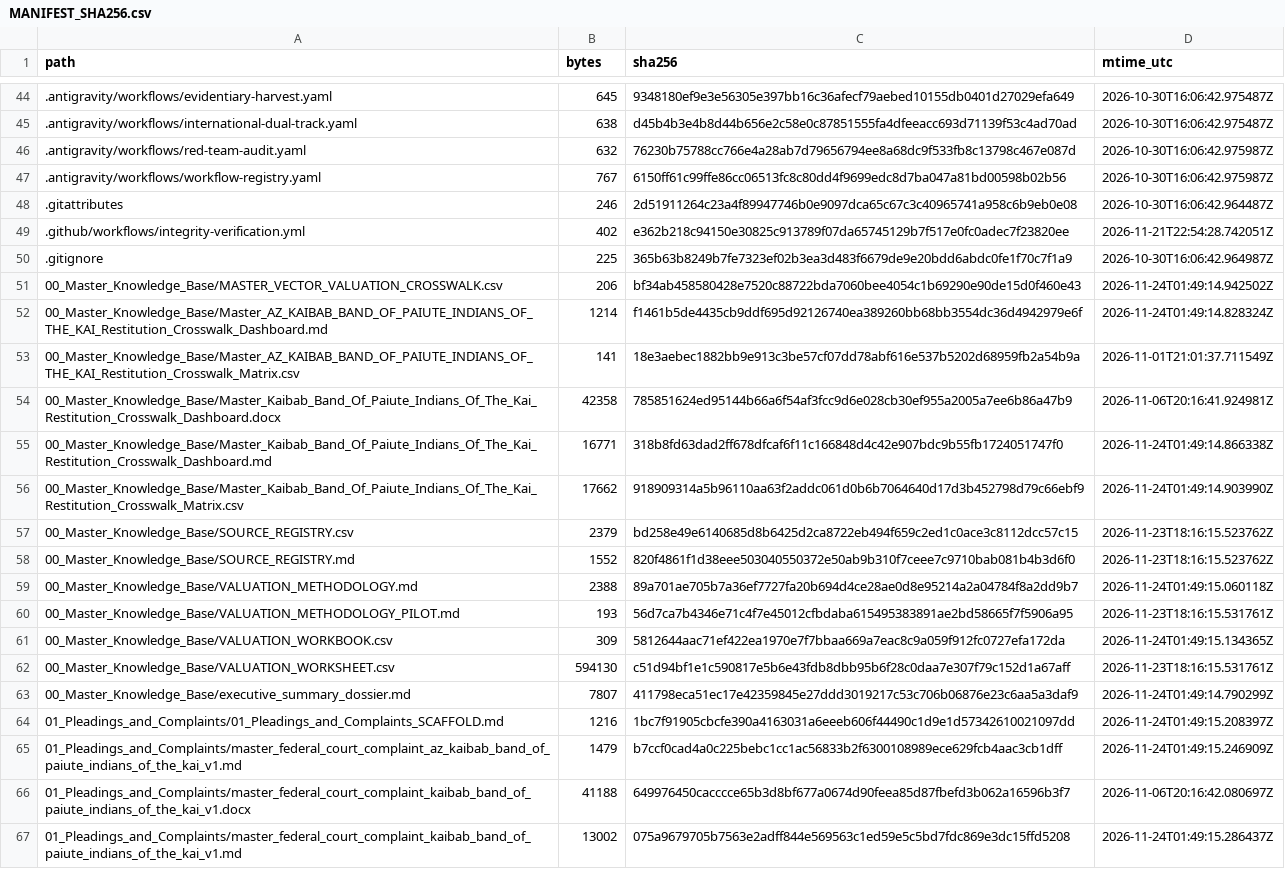
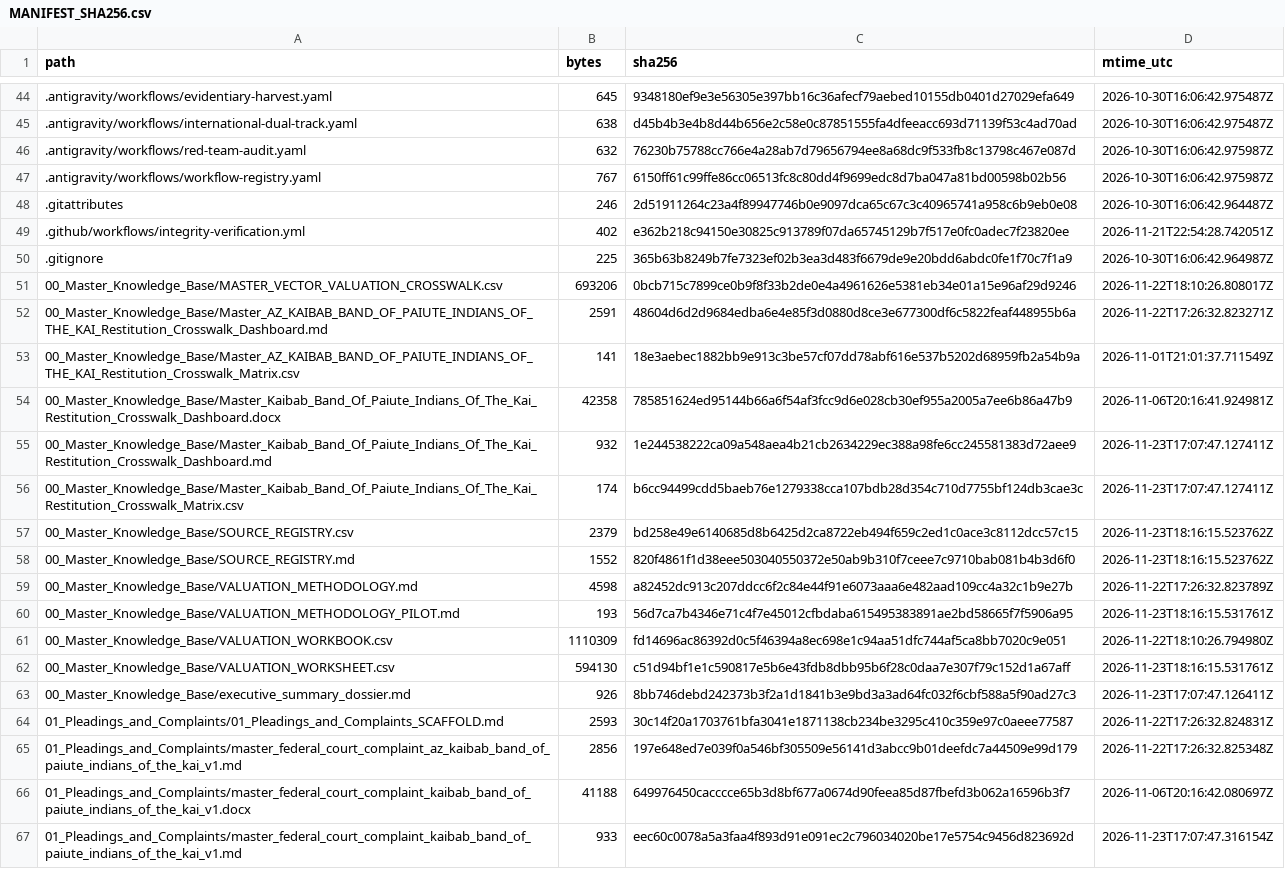
Before and after one commit to GlobalRestitutionAlliance/turtle-island-us-az-kaibab-band-of-paiute-indians-of-the-kai-master-litigation, a CSV file: 99_Archives_and_Manifests/MANIFEST_SHA256.csv, drawn as a sheet; only a part is shown, gaps mark what is left out; the diff covers the shown part only.

```diff
--- a/99_Archives_and_Manifests/MANIFEST_SHA256.csv
+++ b/99_Archives_and_Manifests/MANIFEST_SHA256.csv
@@ -50,18 +50,18 @@ path,bytes,sha256,mtime_utc
 .gitignore,225,365b63b8249b7fe7323ef02b3ea3d483f6679de9e20bdd6abdc0fe1f70c7f1a9,2026-10-30T16:06:42.964987Z
-00_Master_Knowledge_Base/MASTER_VECTOR_VALUATION_CROSSWALK.csv,206,bf34ab458580428e7520c88722bda7060bee4054c1b69290e90de15d0f460e43,2026-11-24T01:49:14.942502Z
-00_Master_Knowledge_Base/Master_AZ_KAIBAB_BAND_OF_PAIUTE_INDIANS_OF_THE_KAI_Restitution_Crosswalk_Dashboard.md,1214,f1461b5de4435cb9ddf695d92126740ea389260bb68bb3554dc36d4942979e6f,2026-11-24T01:49:14.828324Z
+00_Master_Knowledge_Base/MASTER_VECTOR_VALUATION_CROSSWALK.csv,693206,0bcb715c7899ce0b9f8f33b2de0e4a4961626e5381eb34e01a15e96af29d9246,2026-11-22T18:10:26.808017Z
+00_Master_Knowledge_Base/Master_AZ_KAIBAB_BAND_OF_PAIUTE_INDIANS_OF_THE_KAI_Restitution_Crosswalk_Dashboard.md,2591,48604d6d2d9684edba6e4e85f3d0880d8ce3e677300df6c5822feaf448955b6a,2026-11-22T17:26:32.823271Z
 00_Master_Knowledge_Base/Master_AZ_KAIBAB_BAND_OF_PAIUTE_INDIANS_OF_THE_KAI_Restitution_Crosswalk_Matrix.csv,141,18e3aebec1882bb9e913c3be57cf07dd78abf616e537b5202d68959fb2a54b9a,2026-11-01T21:01:37.711549Z
 00_Master_Knowledge_Base/Master_Kaibab_Band_Of_Paiute_Indians_Of_The_Kai_Restitution_Crosswalk_Dashboard.docx,42358,785851624ed95144b66a6f54af3fcc9d6e028cb30ef955a2005a7ee6b86a47b9,2026-11-06T20:16:41.924981Z
-00_Master_Knowledge_Base/Master_Kaibab_Band_Of_Paiute_Indians_Of_The_Kai_Restitution_Crosswalk_Dashboard.md,16771,318b8fd63dad2ff678dfcaf6f11c166848d4c42e907bdc9b55fb1724051747f0,2026-11-24T01:49:14.866338Z
-00_Master_Knowledge_Base/Master_Kaibab_Band_Of_Paiute_Indians_Of_The_Kai_Restitution_Crosswalk_Matrix.csv,17662,918909314a5b96110aa63f2addc061d0b6b7064640d17d3b452798d79c66ebf9,2026-11-24T01:49:14.903990Z
+00_Master_Knowledge_Base/Master_Kaibab_Band_Of_Paiute_Indians_Of_The_Kai_Restitution_Crosswalk_Dashboard.md,932,1e244538222ca09a548aea4b21cb2634229ec388a98fe6cc245581383d72aee9,2026-11-23T17:07:47.127411Z
+00_Master_Knowledge_Base/Master_Kaibab_Band_Of_Paiute_Indians_Of_The_Kai_Restitution_Crosswalk_Matrix.csv,174,b6cc94499cdd5baeb76e1279338cca107bdb28d354c710d7755bf124db3cae3c,2026-11-23T17:07:47.127411Z
 00_Master_Knowledge_Base/SOURCE_REGISTRY.csv,2379,bd258e49e6140685d8b6425d2ca8722eb494f659c2ed1c0ace3c8112dcc57c15,2026-11-23T18:16:15.523762Z
 00_Master_Knowledge_Base/SOURCE_REGISTRY.md,1552,820f4861f1d38eee503040550372e50ab9b310f7ceee7c9710bab081b4b3d6f0,2026-11-23T18:16:15.523762Z
-00_Master_Knowledge_Base/VALUATION_METHODOLOGY.md,2388,89a701ae705b7a36ef7727fa20b694d4ce28ae0d8e95214a2a04784f8a2dd9b7,2026-11-24T01:49:15.060118Z
+00_Master_Knowledge_Base/VALUATION_METHODOLOGY.md,4598,a82452dc913c207ddcc6f2c84e44f91e6073aaa6e482aad109cc4a32c1b9e27b,2026-11-22T17:26:32.823789Z
 00_Master_Knowledge_Base/VALUATION_METHODOLOGY_PILOT.md,193,56d7ca7b4346e71c4f7e45012cfbdaba615495383891ae2bd58665f7f5906a95,2026-11-23T18:16:15.531761Z
-00_Master_Knowledge_Base/VALUATION_WORKBOOK.csv,309,5812644aac71ef422ea1970e7f7bbaa669a7eac8c9a059f912fc0727efa172da,2026-11-24T01:49:15.134365Z
+00_Master_Knowledge_Base/VALUATION_WORKBOOK.csv,1110309,fd14696ac86392d0c5f46394a8ec698e1c94aa51dfc744af5ca8bb7020c9e051,2026-11-22T18:10:26.794980Z
 00_Master_Knowledge_Base/VALUATION_WORKSHEET.csv,594130,c51d94bf1e1c590817e5b6e43fdb8dbb95b6f28c0daa7e307f79c152d1a67aff,2026-11-23T18:16:15.531761Z
-00_Master_Knowledge_Base/executive_summary_dossier.md,7807,411798eca51ec17e42359845e27ddd3019217c53c706b06876e23c6aa5a3daf9,2026-11-24T01:49:14.790299Z
-01_Pleadings_and_Complaints/01_Pleadings_and_Complaints_SCAFFOLD.md,1216,1bc7f91905cbcfe390a4163031a6eeeb606f44490c1d9e1d57342610021097dd,2026-11-24T01:49:15.208397Z
-01_Pleadings_and_Complaints/master_federal_court_complaint_az_kaibab_band_of_paiute_indians_of_the_kai_v1.md,1479,b7ccf0cad4a0c225bebc1cc1ac56833b2f6300108989ece629fcb4aac3cb1dff,2026-11-24T01:49:15.246909Z
+00_Master_Knowledge_Base/executive_summary_dossier.md,926,8bb746debd242373b3f2a1d1841b3e9bd3a3ad64fc032f6cbf588a5f90ad27c3,2026-11-23T17:07:47.126411Z
+01_Pleadings_and_Complaints/01_Pleadings_and_Complaints_SCAFFOLD.md,2593,30c14f20a1703761bfa3041e1871138cb234be3295c410c359e97c0aeee77587,2026-11-22T17:26:32.824831Z
+01_Pleadings_and_Complaints/master_federal_court_complaint_az_kaibab_band_of_paiute_indians_of_the_kai_v1.md,2856,197e648ed7e039f0a546bf305509e56141d3abcc9b01deefdc7a44509e99d179,2026-11-22T17:26:32.825348Z
 01_Pleadings_and_Complaints/master_federal_court_complaint_kaibab_band_of_paiute_indians_of_the_kai_v1.docx,41188,649976450cacccce65b3d8bf677a0674d90feea85d87fbefd3b062a16596b3f7,2026-11-06T20:16:42.080697Z
-01_Pleadings_and_Complaints/master_federal_court_complaint_kaibab_band_of_paiute_indians_of_the_kai_v1.md,13002,075a9679705b7563e2adff844e569563c1ed59e5c5bd7fdc869e3dc15ffd5208,2026-11-24T01:49:15.286437Z
+01_Pleadings_and_Complaints/master_federal_court_complaint_kaibab_band_of_paiute_indians_of_the_kai_v1.md,933,eec60c0078a5a3faa4f893d91e091ec2c796034020be17e5754c9456d823692d,2026-11-23T17:07:47.316154Z
```
Also changed, not shown: 80 edited cells elsewhere in this file, 37 other files.
